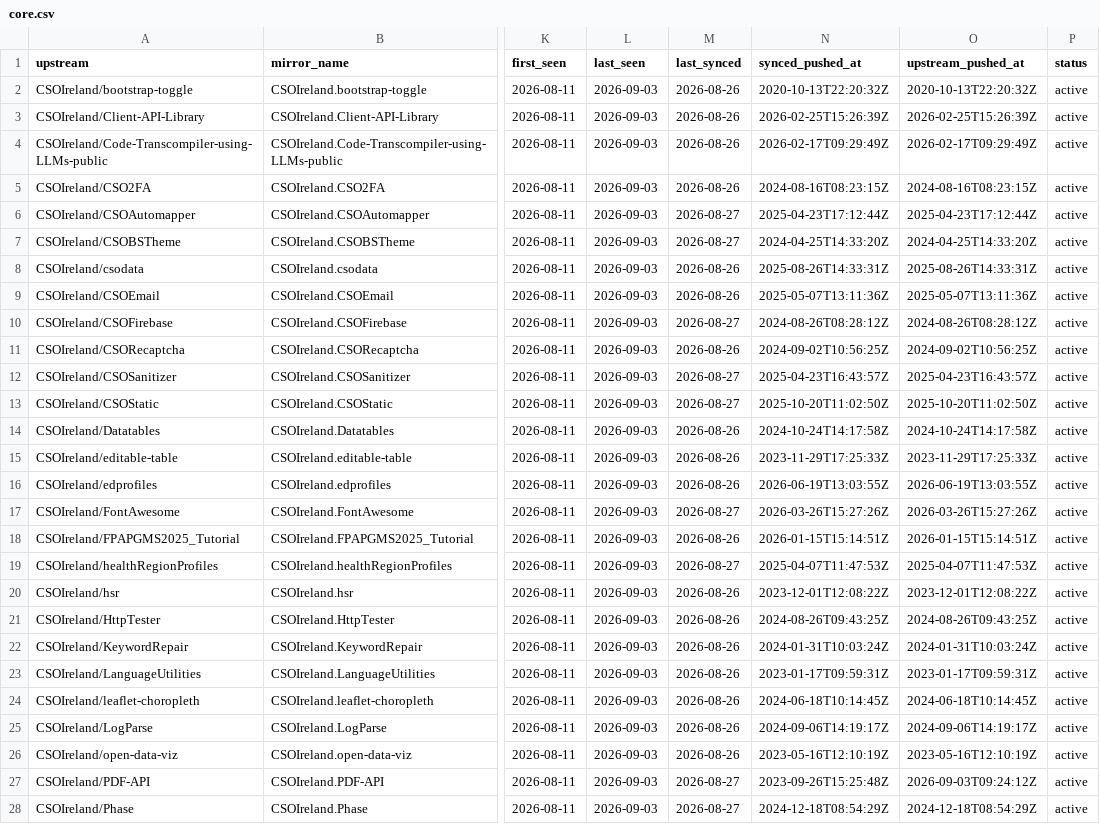
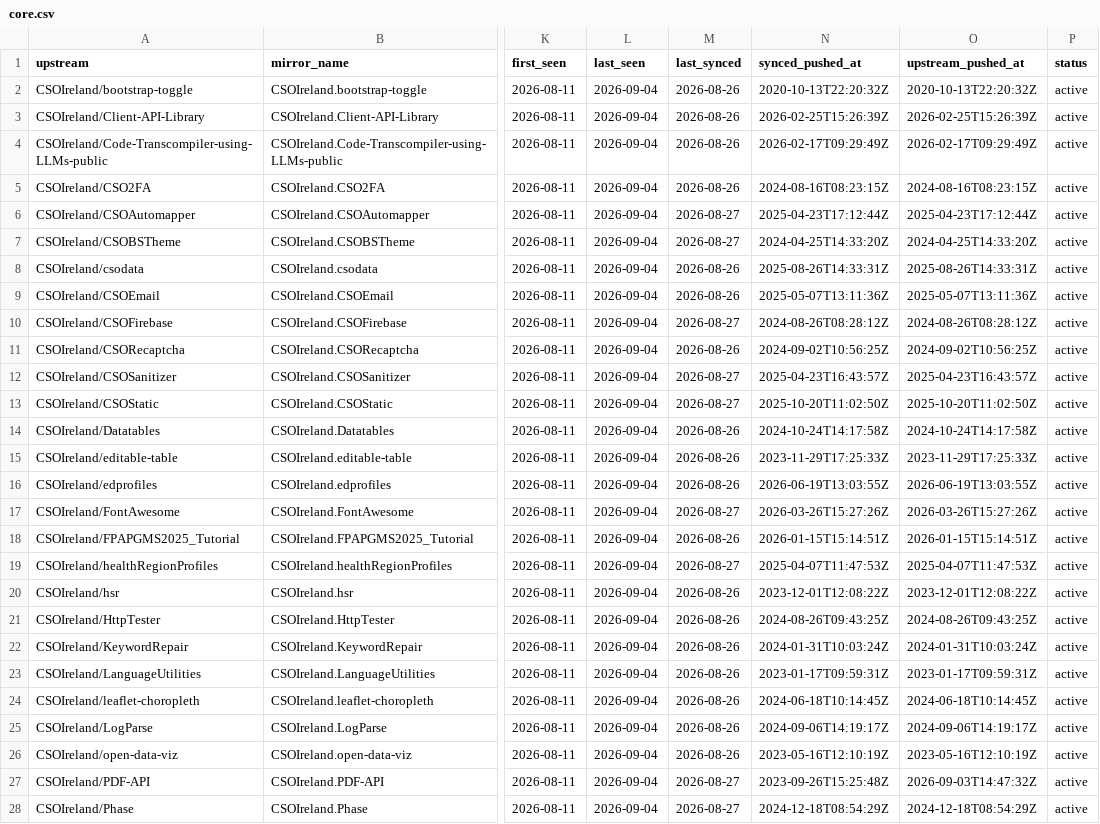
Before and after one commit to ie-gov-mirror/tooling, a CSV file: manifest/core.csv, drawn as a sheet; only a part is shown, gaps mark what is left out; the diff covers the shown part only; the diff names each change by its address in the sheet, - before the commit and + after, or states it on an @@ line.

Commit message:
Update manifest from upstream enumeration

```diff
--- a/manifest/core.csv
+++ b/manifest/core.csv
-L2:L28 (last_seen): 2026-09-03
+L2:L28 (last_seen): 2026-09-04
-O27 (upstream_pushed_at): 2026-09-03T09:24:12Z
+O27 (upstream_pushed_at): 2026-09-03T14:47:32Z
```
Also changed, not shown: 166 edited cells elsewhere in this file, manifest/extended.csv.
